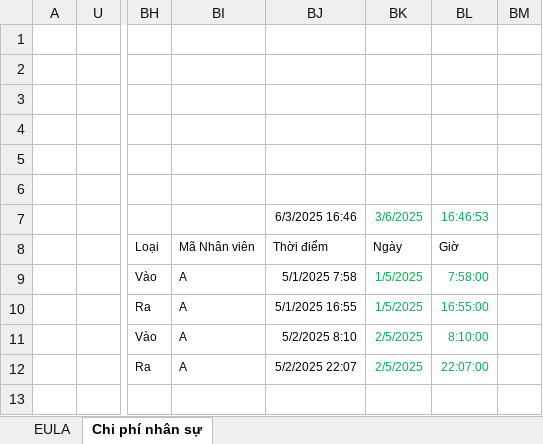
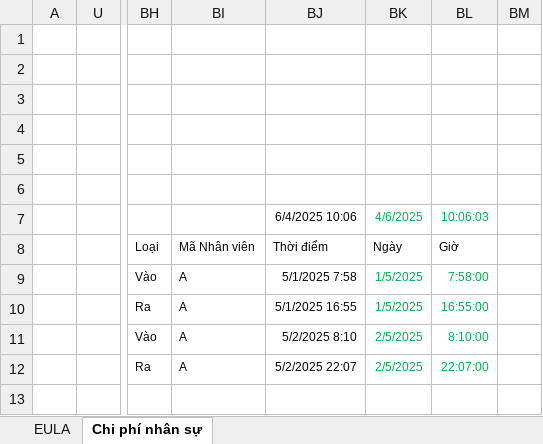
Before and after one commit to leanh2410/Backups, an Excel workbook: 4C68A711-89BE-412A-BD2D-CB33771CC62D-CP03.xlsm, sheet Chi phí nhân sự, drawn as a sheet; only a part is shown, gaps mark what is left out; values as stored, in another font and other column widths than the file's, no borders; charts and pictures and conditional formats and table styles not drawn; the diff names each change by its address in the sheet, - before the commit and + after, or states it on an @@ line.

```diff
--- a/4C68A711-89BE-412A-BD2D-CB33771CC62D-CP03.xlsm (sheet Chi phí nhân sự)
+++ b/4C68A711-89BE-412A-BD2D-CB33771CC62D-CP03.xlsm (sheet Chi phí nhân sự)
-BJ7: 6/3/2025 16:46
+BJ7: 6/4/2025 10:06
-BK7: 3/6/2025
+BK7: 4/6/2025
-BL7: 16:46:53
+BL7: 10:06:03
```
Also changed, not shown: sheet EULA, charts or pictures.
